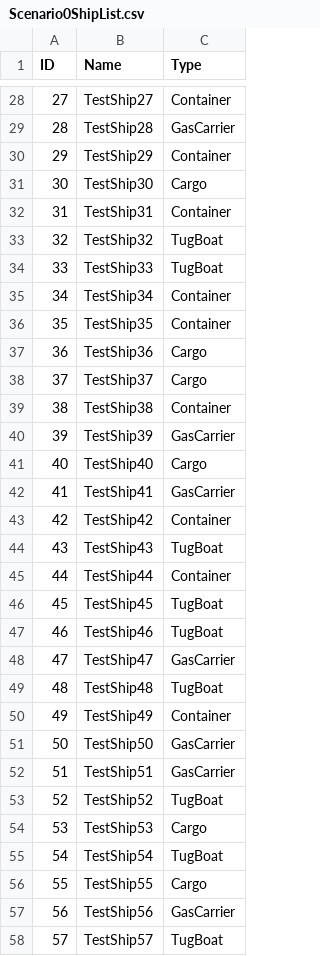
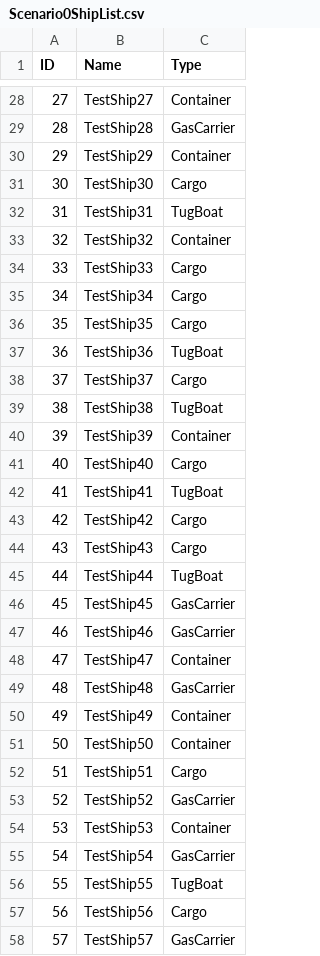
Before and after one commit to MYAzrak/RadarSimulation, a CSV file: RadarProject/Assets/Scenarios/Scenario0ShipList.csv, drawn as a sheet; only a part is shown, gaps mark what is left out; the diff covers the shown part only.

```diff
--- a/RadarProject/Assets/Scenarios/Scenario0ShipList.csv
+++ b/RadarProject/Assets/Scenarios/Scenario0ShipList.csv
@@ -31,28 +31,28 @@ ID, Name, Type
 30, TestShip30, Cargo
-31, TestShip31, Container
-32, TestShip32, TugBoat
-33, TestShip33, TugBoat
-34, TestShip34, Container
-35, TestShip35, Container
-36, TestShip36, Cargo
+31, TestShip31, TugBoat
+32, TestShip32, Container
+33, TestShip33, Cargo
+34, TestShip34, Cargo
+35, TestShip35, Cargo
+36, TestShip36, TugBoat
 37, TestShip37, Cargo
-38, TestShip38, Container
-39, TestShip39, GasCarrier
+38, TestShip38, TugBoat
+39, TestShip39, Container
 40, TestShip40, Cargo
-41, TestShip41, GasCarrier
-42, TestShip42, Container
-43, TestShip43, TugBoat
-44, TestShip44, Container
-45, TestShip45, TugBoat
-46, TestShip46, TugBoat
-47, TestShip47, GasCarrier
-48, TestShip48, TugBoat
+41, TestShip41, TugBoat
+42, TestShip42, Cargo
+43, TestShip43, Cargo
+44, TestShip44, TugBoat
+45, TestShip45, GasCarrier
+46, TestShip46, GasCarrier
+47, TestShip47, Container
+48, TestShip48, GasCarrier
 49, TestShip49, Container
-50, TestShip50, GasCarrier
-51, TestShip51, GasCarrier
-52, TestShip52, TugBoat
-53, TestShip53, Cargo
-54, TestShip54, TugBoat
-55, TestShip55, Cargo
-56, TestShip56, GasCarrier
-57, TestShip57, TugBoat
+50, TestShip50, Container
+51, TestShip51, Cargo
+52, TestShip52, GasCarrier
+53, TestShip53, Container
+54, TestShip54, GasCarrier
+55, TestShip55, TugBoat
+56, TestShip56, Cargo
+57, TestShip57, GasCarrier
```
Also changed, not shown: 22 added rows and 27 edited cells elsewhere in this file, RadarProject/Assets/Scenarios/Scenario0.csv, RadarProject/Assets/Scenarios/Scenario1.csv, 23 other files.
